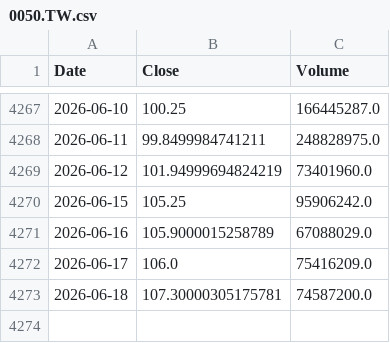
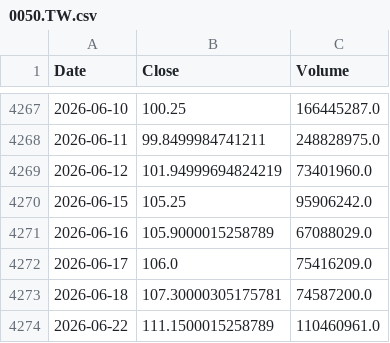
Before and after one commit to culolom/culolom-backtest, a CSV file: data/0050.TW.csv, drawn as a sheet; only a part is shown, gaps mark what is left out; the diff names each change by its address in the sheet, - before the commit and + after, or states it on an @@ line.

```diff
--- a/data/0050.TW.csv
+++ b/data/0050.TW.csv
+row 4274: 2026-06-22 | 111.1500015258789 | 110460961.0
```
Also changed, not shown: data/006208.TW.csv, data/00631L.TW.csv, 41 other files.
